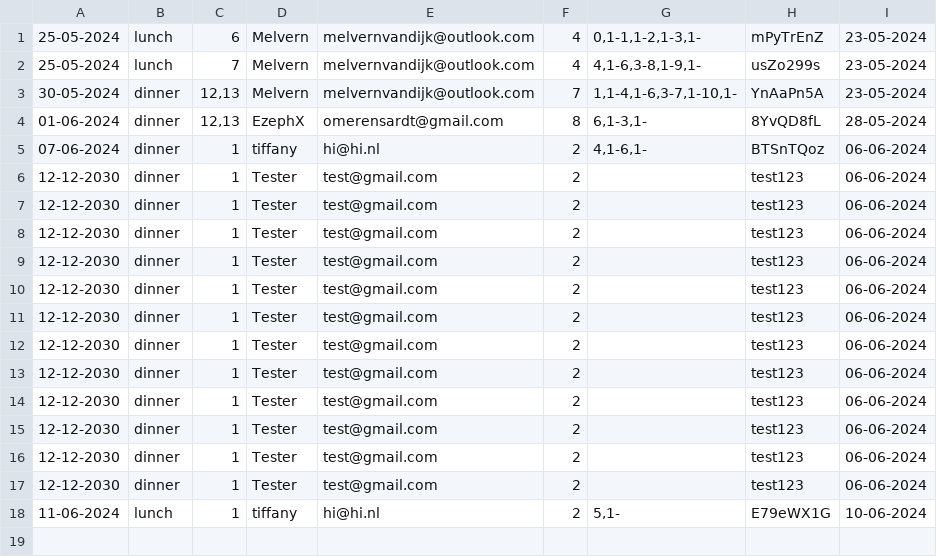
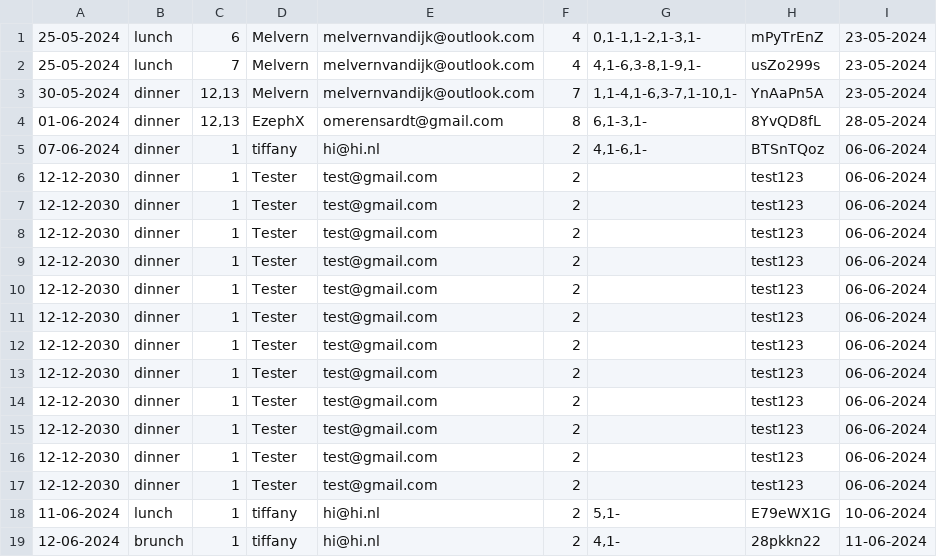
Before and after one commit to charlie-de-muis/Project-B, a CSV file: Project_B/Data_Sources/Reservation.csv, drawn as a sheet; the diff names each change by its address in the sheet, - before the commit and + after, or states it on an @@ line.

```diff
--- a/Project_B/Data_Sources/Reservation.csv
+++ b/Project_B/Data_Sources/Reservation.csv
+row 19: 12-06-2024 | brunch | 1 | tiffany | hi@hi.nl | 2 | 4,1- | 28pkkn22 | 11-06-2024
```
Also changed, not shown: 14 other files.
